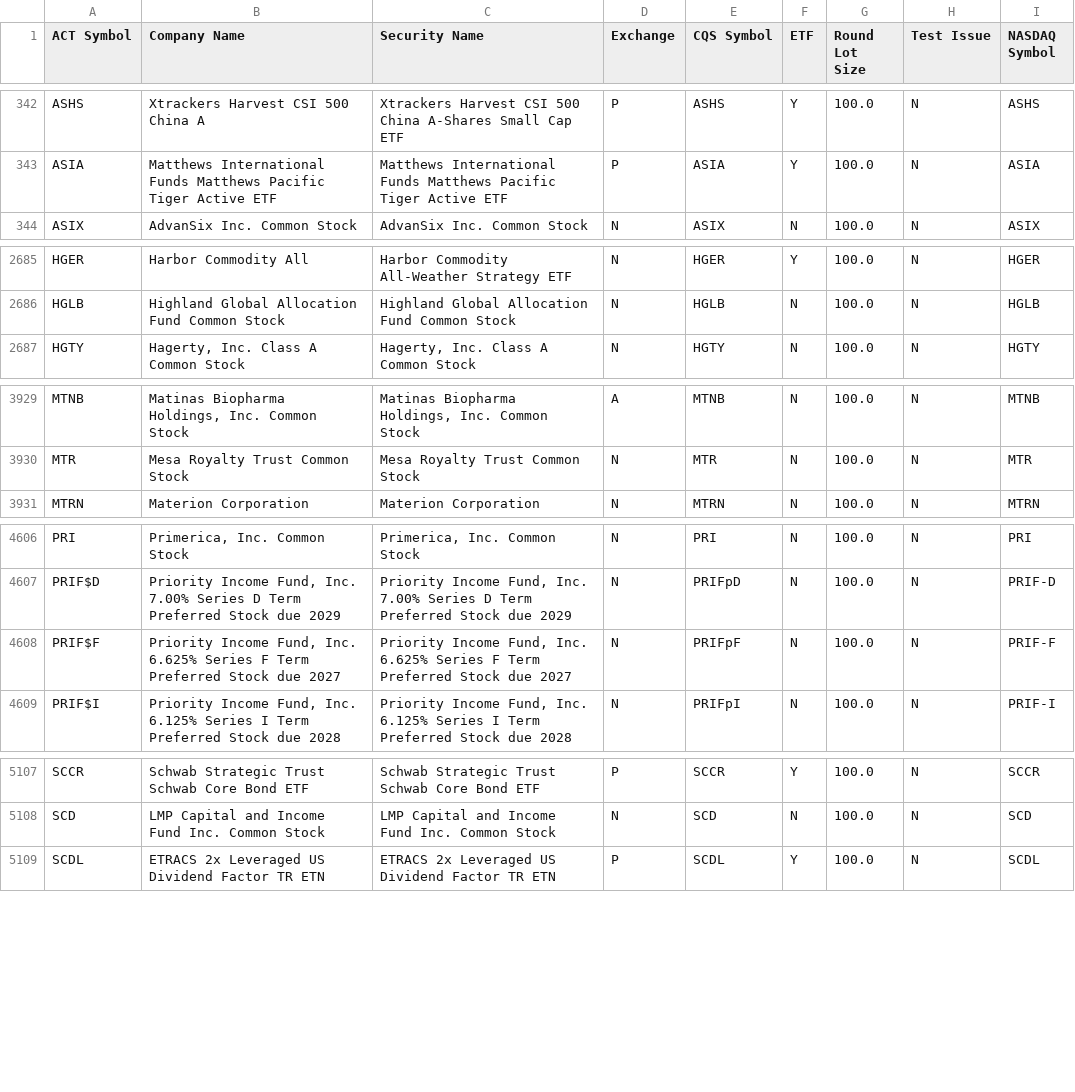
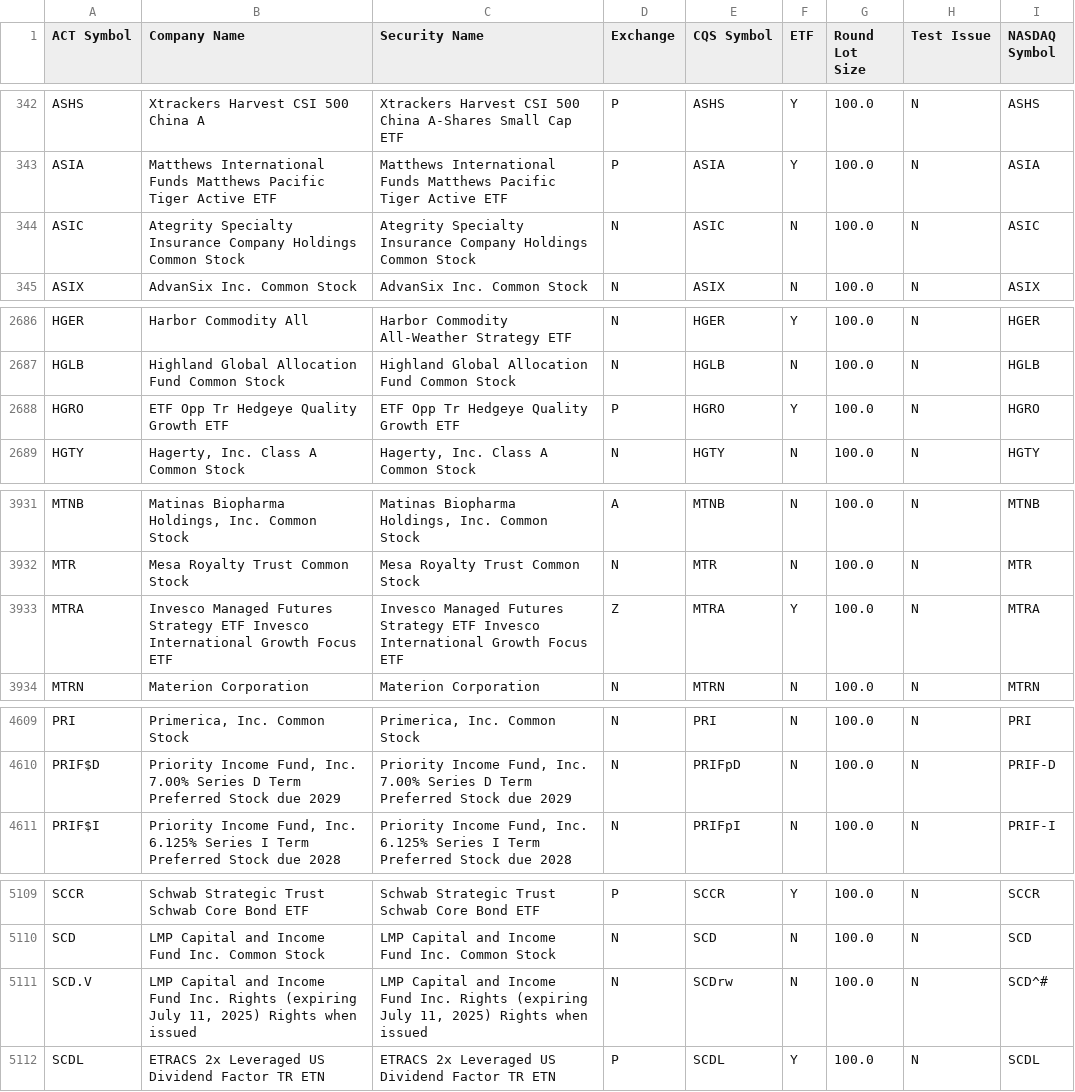
Before and after one commit to datasets/nyse-other-listings, a CSV file: data/other-listed.csv, drawn as a sheet; only a part is shown, gaps mark what is left out; removed rows and columns are numbered as before the commit, all else as after; the diff covers the shown part only; the diff names each change by its address in the sheet, - before the commit and + after, or states it on an @@ line.

```diff
--- a/data/other-listed.csv
+++ b/data/other-listed.csv
+row 344: ASIC | Ategrity Specialty Insurance Company Holdings Common Stock | Ategrity Specialty Insurance Company Holdings Common Stock | N | ASIC | N | 100.0 | N | ASIC
+row 2688: HGRO | ETF Opp Tr Hedgeye Quality Growth ETF | ETF Opp Tr Hedgeye Quality Growth ETF | P | HGRO | Y | 100.0 | N | HGRO
+row 3933: MTRA | Invesco Managed Futures Strategy ETF Invesco International Growth Focus ETF | Invesco Managed Futures Strategy ETF Invesco International Growth Focus ETF | Z | MTRA | Y | 100.0 | N | MTRA
-row 4608: PRIF$F | Priority Income Fund, Inc. 6.625% Series F Term Preferred Stock due 2027 | Priority Income Fund, Inc. 6.625% Series F Term Preferred Stock due 2027 | N | PRIFpF | N | 100.0 | N | PRIF-F
+row 5111: SCD.V | LMP Capital and Income Fund Inc. Rights (expiring July 11, 2025) Rights when issued | LMP Capital and Income Fund Inc. Rights (expiring July 11, 2025) Rights when issued | N | SCDrw | N | 100.0 | N | SCD^#
```
Also changed, not shown: 2 added rows and 4 edited cells elsewhere in this file, data/nyse-listed.csv.
